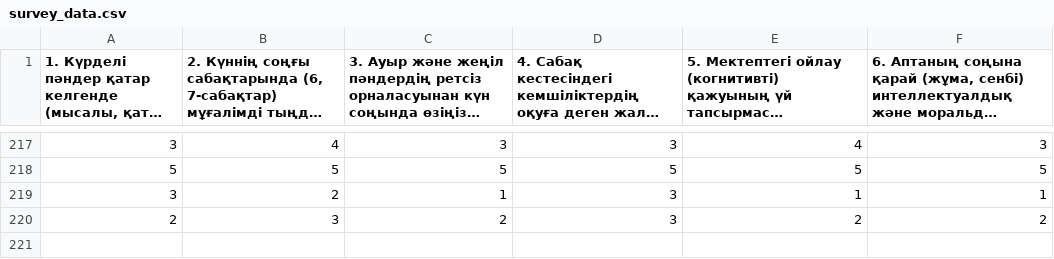
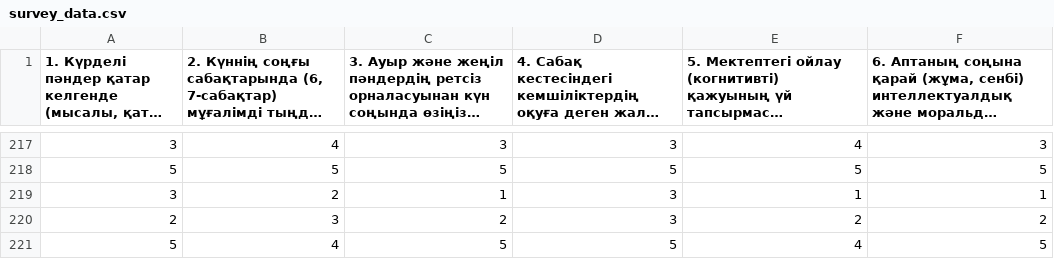
Before and after one commit to dan1yarr9/sctp, a CSV file: data/survey_data.csv, drawn as a sheet; only a part is shown, gaps mark what is left out; long unchanged cells end in ….

Commit message:
Auto-update survey_data.csv (first column removed)

```diff
--- a/data/survey_data.csv
+++ b/data/survey_data.csv
@@ -226 +226,2 @@
 2,3,2,3,2,2
+5,4,5,5,4,5
```
